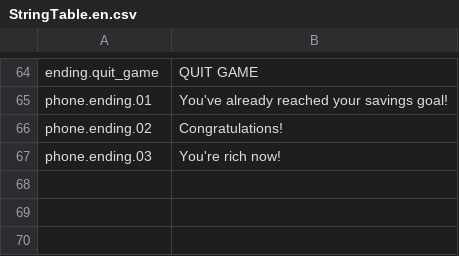
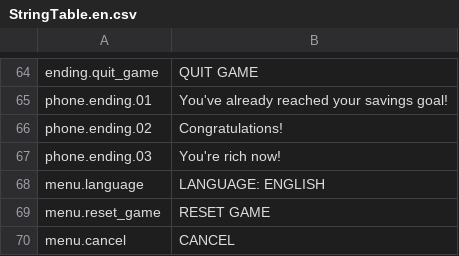
Before and after one commit to YunbinGil/NCG-Scratchy, a CSV file: Assets/Localization/Resources/Localization/StringTable.en.csv, drawn as a sheet; only a part is shown, gaps mark what is left out; the diff names each change by its address in the sheet, - before the commit and + after, or states it on an @@ line.

```diff
--- a/Assets/Localization/Resources/Localization/StringTable.en.csv
+++ b/Assets/Localization/Resources/Localization/StringTable.en.csv
+row 68: menu.language | LANGUAGE: ENGLISH
+row 69: menu.reset_game | RESET GAME
+row 70: menu.cancel | CANCEL
```
Also changed, not shown: Assets/Localization/Resources/Localization/StringTable.ko.csv, 3 other files.
